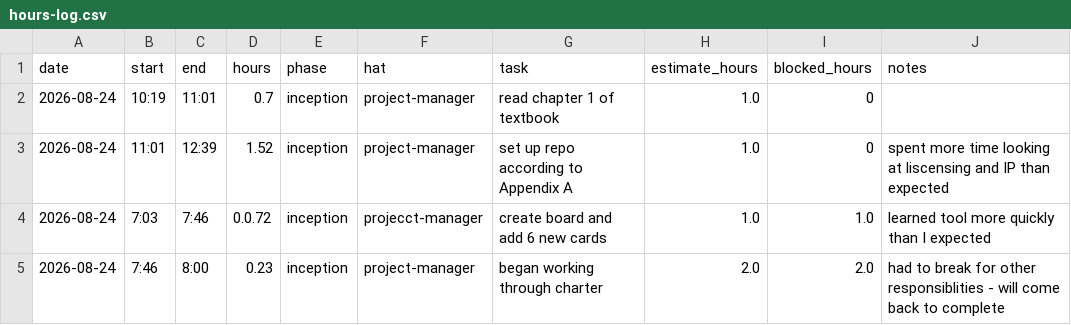
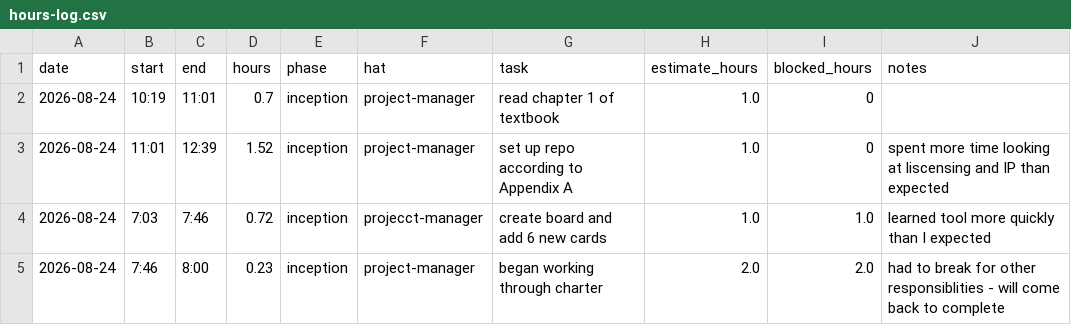
Before and after one commit to allie-ihc/capstone, a CSV file: docs/hours-log.csv, drawn as a sheet.

Commit message:
Fixed hours log

```diff
--- a/docs/hours-log.csv
+++ b/docs/hours-log.csv
@@ -3,3 +3,3 @@ date,start,end,hours,phase,hat,task,estimate_hours,blocked_hours,notes
 2026-08-24,11:01,12:39,1.52,inception,project-manager,set up repo according to Appendix A,1.0,0,spent more time looking at liscensing and IP than expected
-2026-08-24,7:03,7:46,0.0.72,inception,projecct-manager,create board and add 6 new cards,1.0,1.0,learned tool more quickly than I expected
+2026-08-24,7:03,7:46,0.72,inception,projecct-manager,create board and add 6 new cards,1.0,1.0,learned tool more quickly than I expected
 2026-08-24,7:46,8:00,0.23,inception,project-manager,began working through charter,2.0,2.0,had to break for other responsiblities - will come back to complete
```
